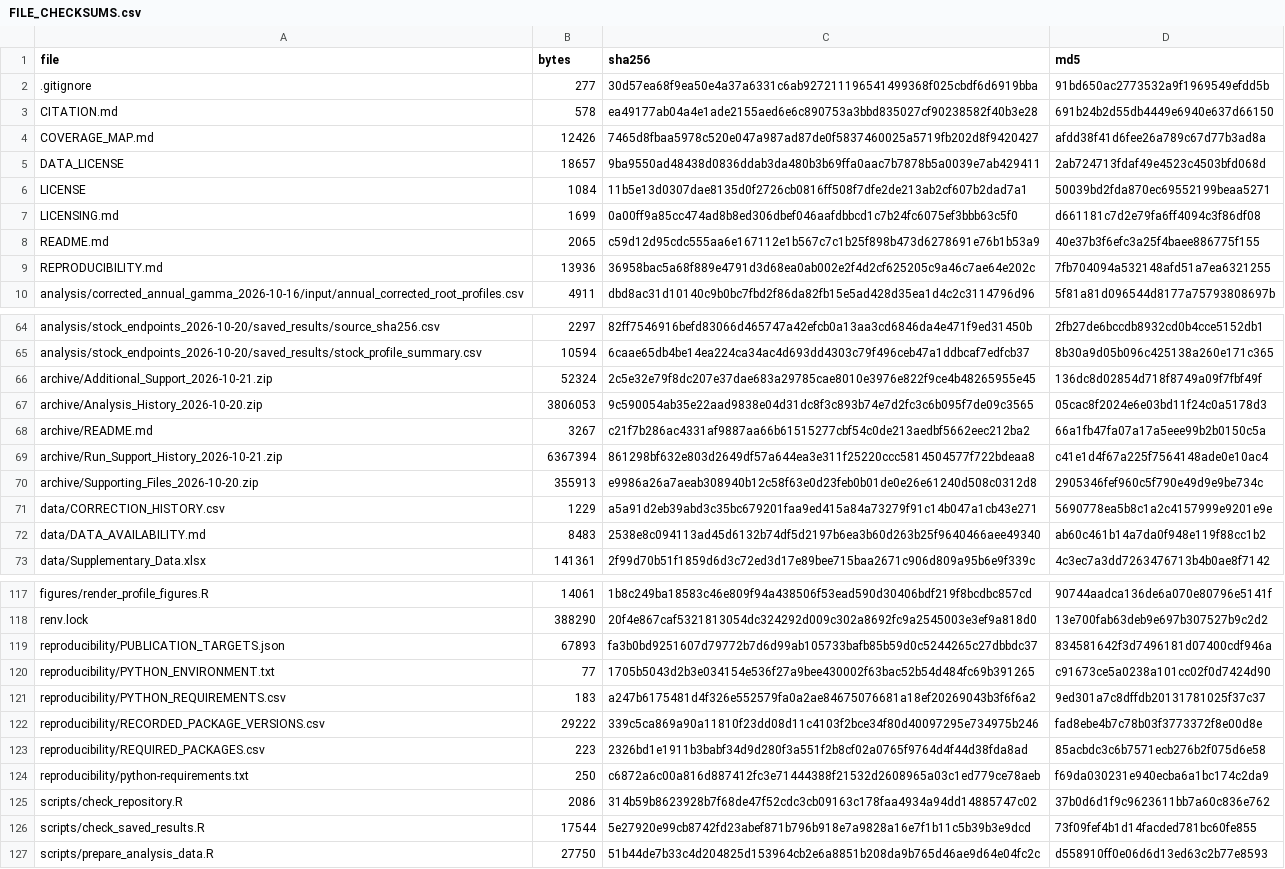
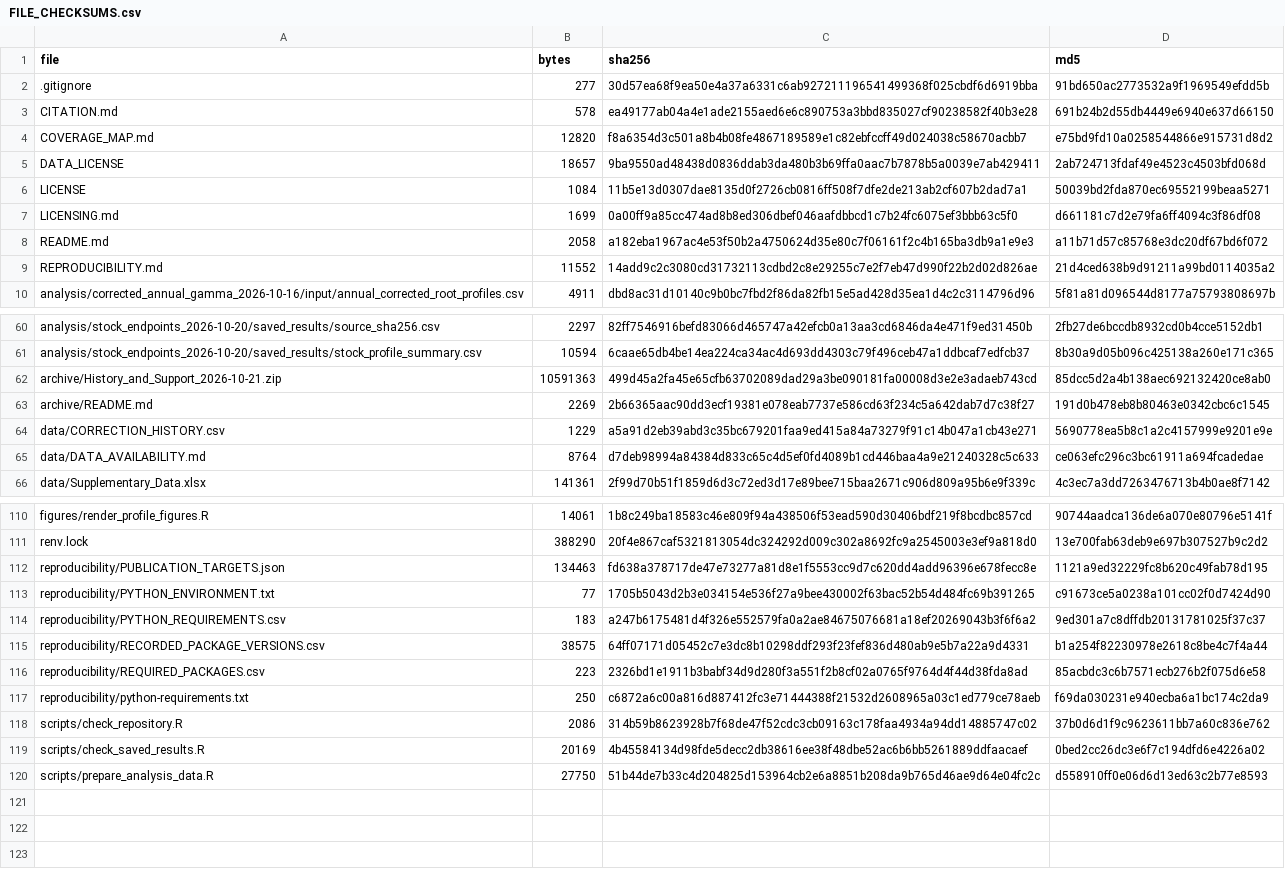
Before and after one commit to trinhanh59-lab/farming-carbon, a CSV file: reproducibility/FILE_CHECKSUMS.csv, drawn as a sheet; only a part is shown, gaps mark what is left out; the diff covers the shown part only.

Commit message:
Consolidate module instructions and historical archives
Merge four module guides into the reproduction instructions and preserve the original guides and four archive byte streams in one history/support container. Update nested archive routing, source references and checksums. Preserve original data, published results and 13 scripts; verify analyses and figures.

```diff
--- a/reproducibility/FILE_CHECKSUMS.csv
+++ b/reproducibility/FILE_CHECKSUMS.csv
@@ -3,3 +3,3 @@ file,bytes,sha256,md5
 CITATION.md,578,ea49177ab04a4e1ade2155aed6e6c890753a3bbd835027cf90238582f40b3e28,691b24b2d55db4449e6940e637d66150
-COVERAGE_MAP.md,12426,7465d8fbaa5978c520e047a987ad87de0f5837460025a5719fb202d8f9420427,afdd38f41d6fee26a789c67d77b3ad8a
+COVERAGE_MAP.md,12820,f8a6354d3c501a8b4b08fe4867189589e1c82ebfccff49d024038c58670acbb7,e75bd9fd10a0258544866e915731d8d2
 DATA_LICENSE,18657,9ba9550ad48438d0836ddab3da480b3b69ffa0aac7b7878b5a0039e7ab429411,2ab724713fdaf49e4523c4503bfd068d
@@ -7,4 +7,4 @@ LICENSE,1084,11b5e13d0307dae8135d0f2726cb0816ff508f7dfe2de213ab2cf607b2dad7a1,50
 LICENSING.md,1699,0a00ff9a85cc474ad8b8ed306dbef046aafdbbcd1c7b24fc6075ef3bbb63c5f0,d661181c7d2e79fa6ff4094c3f86df08
-README.md,2065,c59d12d95cdc555aa6e167112e1b567c7c1b25f898b473d6278691e76b1b53a9,40e37b3f6efc3a25f4baee886775f155
-REPRODUCIBILITY.md,13936,36958bac5a68f889e4791d3d68ea0ab002e2f4d2cf625205c9a46c7ae64e202c,7fb704094a532148afd51a7ea6321255
+README.md,2058,a182eba1967ac4e53f50b2a4750624d35e80c7f06161f2c4b165ba3db9a1e9e3,a11b71d57c85768e3dc20df67bd6f072
+REPRODUCIBILITY.md,11552,14add9c2c3080cd31732113cdbd2c8e29255c7e2f7eb47d990f22b2d02d826ae,21d4ced638b9d91211a99bd0114035a2
 analysis/corrected_annual_gamma_2026-10-16/input/annual_corrected_root_profiles.csv,4911,dbd8ac31d10140c9b0bc7fbd2f86da82fb15e5ad428d35ea1d4c2c3114796d96,5f81a81d096544d8177a75793808697b
@@ -65,9 +61,6 @@ analysis/stock_endpoints_2026-10-20/saved_results/source_sha256.csv,2297,82ff754
 analysis/stock_endpoints_2026-10-20/saved_results/stock_profile_summary.csv,10594,6caae65db4be14ea224ca34ac4d693dd4303c79f496ceb47a1ddbcaf7edfcb37,8b30a9d05b096c425138a260e171c365
-archive/Additional_Support_2026-10-21.zip,52324,2c5e32e79f8dc207e37dae683a29785cae8010e3976e822f9ce4b48265955e45,136dc8d02854d718f8749a09f7fbf49f
-archive/Analysis_History_2026-10-20.zip,3806053,9c590054ab35e22aad9838e04d31dc8f3c893b74e7d2fc3c6b095f7de09c3565,05cac8f2024e6e03bd11f24c0a5178d3
-archive/README.md,3267,c21f7b286ac4331af9887aa66b61515277cbf54c0de213aedbf5662eec212ba2,66a1fb47fa07a17a5eee99b2b0150c5a
-archive/Run_Support_History_2026-10-21.zip,6367394,861298bf632e803d2649df57a644ea3e311f25220ccc5814504577f722bdeaa8,c41e1d4f67a225f7564148ade0e10ac4
-archive/Supporting_Files_2026-10-20.zip,355913,e9986a26a7aeab308940b12c58f63e0d23feb0b01de0e26e61240d508c0312d8,2905346fef960c5f790e49d9e9be734c
+archive/History_and_Support_2026-10-21.zip,10591363,499d45a2fa45e65cfb63702089dad29a3be090181fa00008d3e2e3adaeb743cd,85dcc5d2a4b138aec692132420ce8ab0
+archive/README.md,2269,2b66365aac90dd3ecf19381e078eab7737e586cd63f234c5a642dab7d7c38f27,191d0b478eb8b80463e0342cbc6c1545
 data/CORRECTION_HISTORY.csv,1229,a5a91d2eb39abd3c35bc679201faa9ed415a84a73279f91c14b047a1cb43e271,5690778ea5b8c1a2c4157999e9201e9e
-data/DATA_AVAILABILITY.md,8483,2538e8c094113ad45d6132b74df5d2197b6ea3b60d263b25f9640466aee49340,ab60c461b14a7da0f948e119f88cc1b2
+data/DATA_AVAILABILITY.md,8764,d7deb98994a84384d833c65c4d5ef0fd4089b1cd446baa4a9e21240328c5c633,ce063efc296c3bc61911a694fcadedae
 data/Supplementary_Data.xlsx,141361,2f99d70b51f1859d6d3c72ed3d17e89bee715baa2671c906d809a95b6e9f339c,4c3ec7a3dd7263476713b4b0ae8f7142
@@ -118,6 +111,6 @@ figures/render_profile_figures.R,14061,1b8c249ba18583c46e809f94a438506f53ead590d
 renv.lock,388290,20f4e867caf5321813054dc324292d009c302a8692fc9a2545003e3ef9a818d0,13e700fab63deb9e697b307527b9c2d2
-reproducibility/PUBLICATION_TARGETS.json,67893,fa3b0bd9251607d79772b7d6d99ab105733bafb85b59d0c5244265c27dbbdc37,834581642f3d7496181d07400cdf946a
+reproducibility/PUBLICATION_TARGETS.json,134463,fd638a378717de47e73277a81d8e1f5553cc9d7c620dd4add96396e678fecc8e,1121a9ed32229fc8b620c49fab78d195
 reproducibility/PYTHON_ENVIRONMENT.txt,77,1705b5043d2b3e034154e536f27a9bee430002f63bac52b54d484fc69b391265,c91673ce5a0238a101cc02f0d7424d90
 reproducibility/PYTHON_REQUIREMENTS.csv,183,a247b6175481d4f326e552579fa0a2ae84675076681a18ef20269043b3f6f6a2,9ed301a7c8dffdb20131781025f37c37
-reproducibility/RECORDED_PACKAGE_VERSIONS.csv,29222,339c5ca869a90a11810f23dd08d11c4103f2bce34f80d40097295e734975b246,fad8ebe4b7c78b03f3773372f8e00d8e
+reproducibility/RECORDED_PACKAGE_VERSIONS.csv,38575,64ff07171d05452c7e3dc8b10298ddf293f23fef836d480ab9e5b7a22a9d4331,b1a254f82230978e2618c8be4c7f4a44
 reproducibility/REQUIRED_PACKAGES.csv,223,2326bd1e1911b3babf34d9d280f3a551f2b8cf02a0765f9764d4f44d38fda8ad,85acbdc3c6b7571ecb276b2f075d6e58
@@ -125,3 +118,3 @@ reproducibility/python-requirements.txt,250,c6872a6c00a816d887412fc3e71444388f21
 scripts/check_repository.R,2086,314b59b8623928b7f68de47f52cdc3cb09163c178faa4934a94dd14885747c02,37b0d6d1f9c9623611bb7a60c836e762
-scripts/check_saved_results.R,17544,5e27920e99cb8742fd23abef871b796b918e7a9828a16e7f1b11c5b39b3e9dcd,73f09fef4b1d14facded781bc60fe855
+scripts/check_saved_results.R,20169,4b45584134d98fde5decc2db38616ee38f48dbe52ac6b6bb5261889ddfaacaef,0bed2cc26dc3e6f7c194dfd6e4226a02
 scripts/prepare_analysis_data.R,27750,51b44de7b33c4d204825d153964cb2e6a8851b208da9b765d46ae9d64e04fc2c,d558910ff0e06d6d13ed63c2b77e8593
```
Also changed, not shown: 4 removed rows and 9 edited cells elsewhere in this file, 20 other files.
